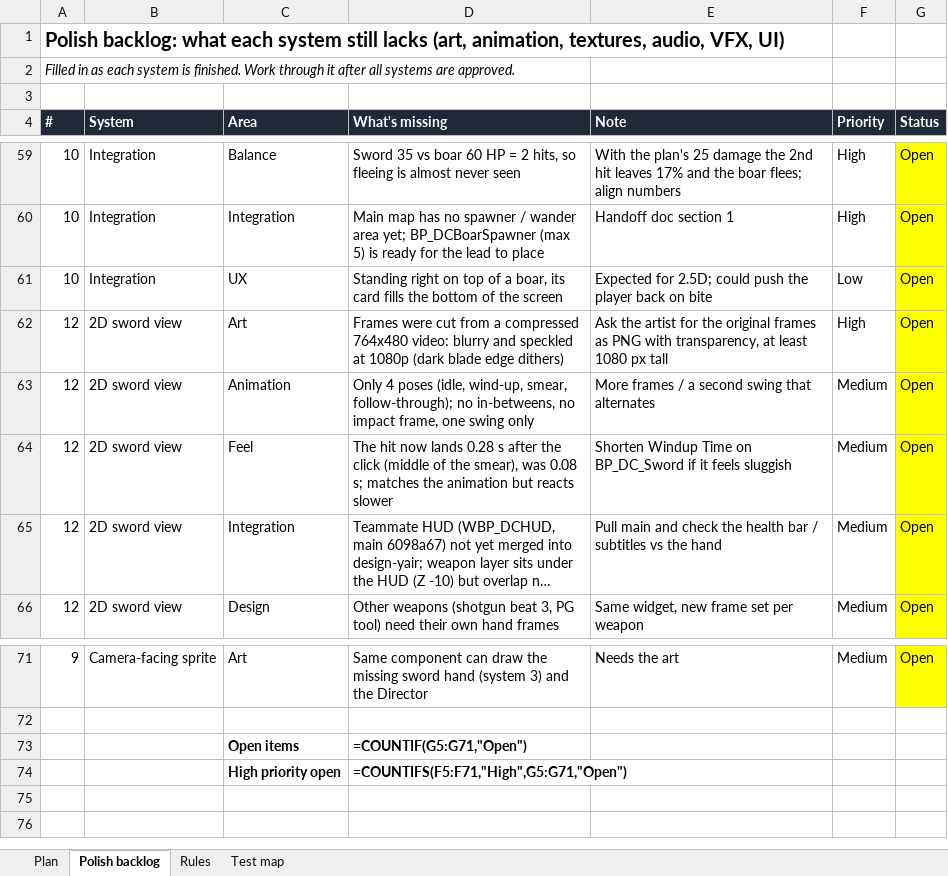
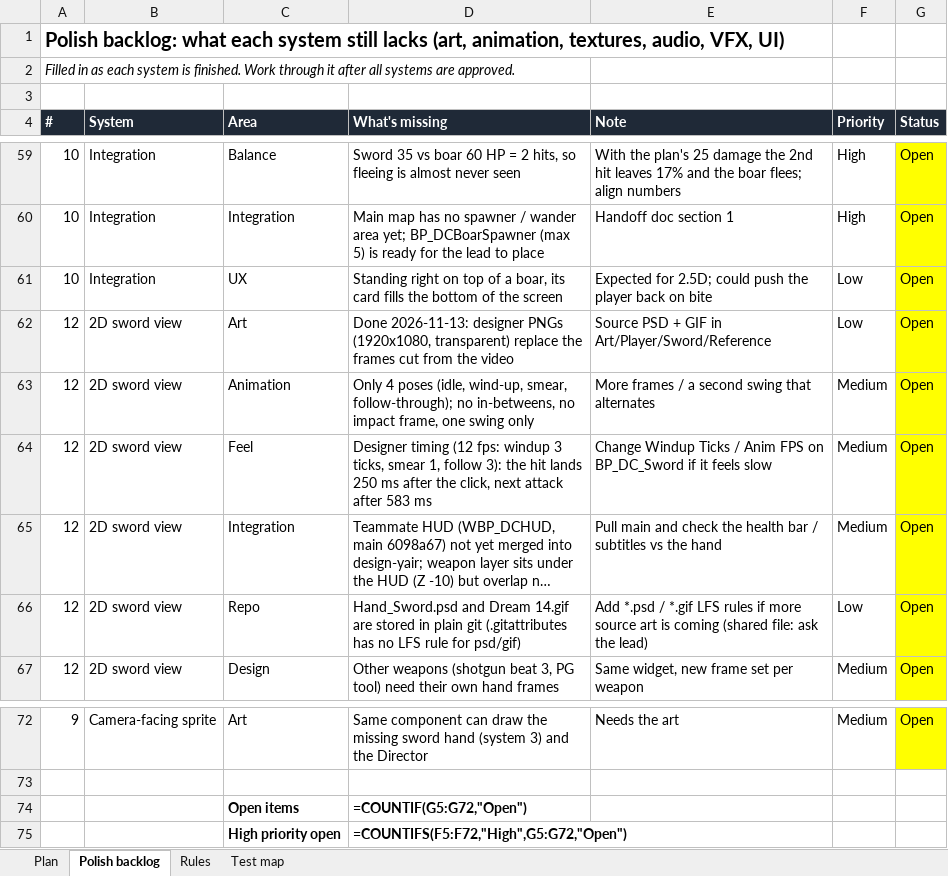
Before and after one commit to yair1760-creator/epic-games-MegaJam, an Excel workbook: Docs/Plan_CombatAI_Sprites.xlsx, sheet Polish backlog, drawn as a sheet; only a part is shown, gaps mark what is left out; long unchanged cells end in …; values as stored, in another font and other column widths than the file's, no borders; formulas without a stored value are shown as written; addresses are those after the commit; the diff names each change by its address in the sheet, - before the commit and + after, or states it on an @@ line.

```diff
--- a/Docs/Plan_CombatAI_Sprites.xlsx (sheet Polish backlog)
+++ b/Docs/Plan_CombatAI_Sprites.xlsx (sheet Polish backlog)
-D62 (What's missing): Frames were cut from a compressed 764x480 video: blurry and speckled at 1080p (dark blade edge dithers)
+D62 (What's missing): Done 2026-11-13: designer PNGs (1920x1080, transparent) replace the frames cut from the video
-E62 (Note): Ask the artist for the original frames as PNG with transparency, at least 1080 px tall
+E62 (Note): Source PSD + GIF in Art/Player/Sword/Reference
-F62 (Priority): High
+F62 (Priority): Low
-D64 (What's missing): The hit now lands 0.28 s after the click (middle of the smear), was 0.08 s; matches the animation but reacts slower
+D64 (What's missing): Designer timing (12 fps: windup 3 ticks, smear 1, follow 3): the hit lands 250 ms after the click, next attack after 583 ms
-E64 (Note): Shorten Windup Time on BP_DC_Sword if it feels sluggish
+E64 (Note): Change Windup Ticks / Anim FPS on BP_DC_Sword if it feels slow
+row 66: 12 | 2D sword view | Repo | Hand_Sword.psd and Dream 14.gif are stored in plain git (.gitattributes has no LFS rule for psd/gif) | Add *.psd / *.gif LFS rules if more source art is coming (shared file: ask the lead) | Low | Open
-D74 (What's missing): =COUNTIF(G5:G71,"Open")
+D74 (What's missing): =COUNTIF(G5:G72,"Open")
-D75 (What's missing): =COUNTIFS(F5:F71,"High",G5:G71,"Open")
+D75 (What's missing): =COUNTIFS(F5:F72,"High",G5:G72,"Open")
```
Also changed, not shown: 24 other files.
